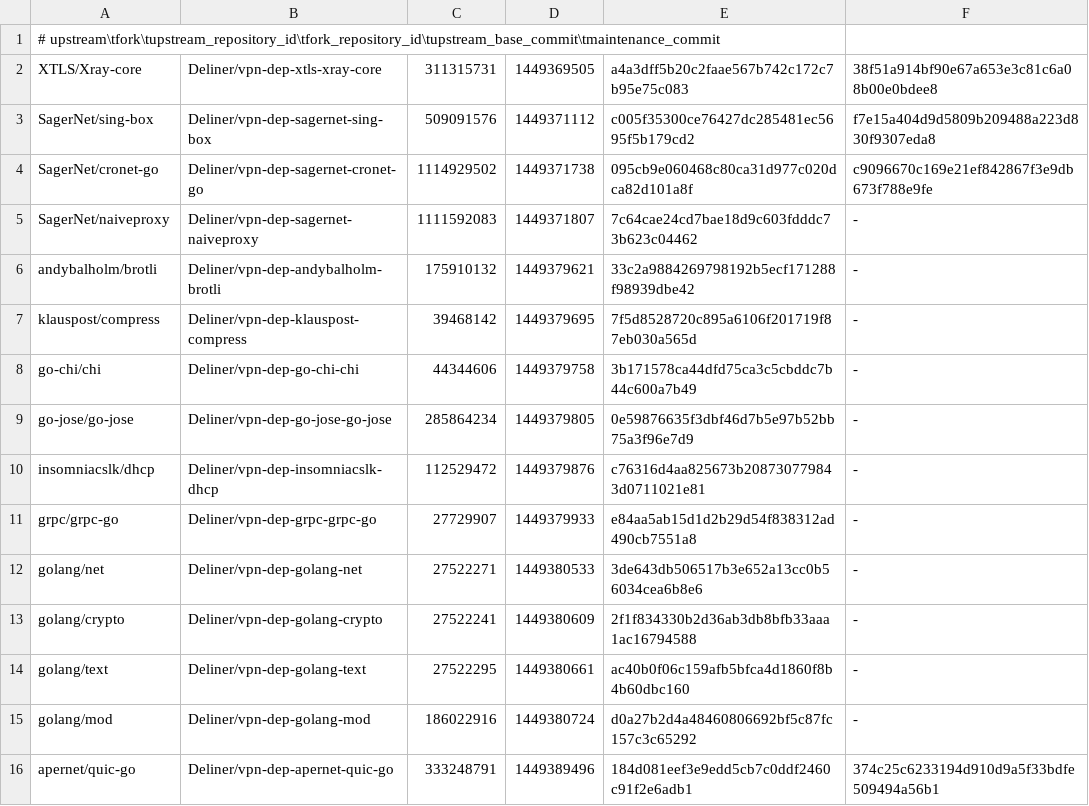
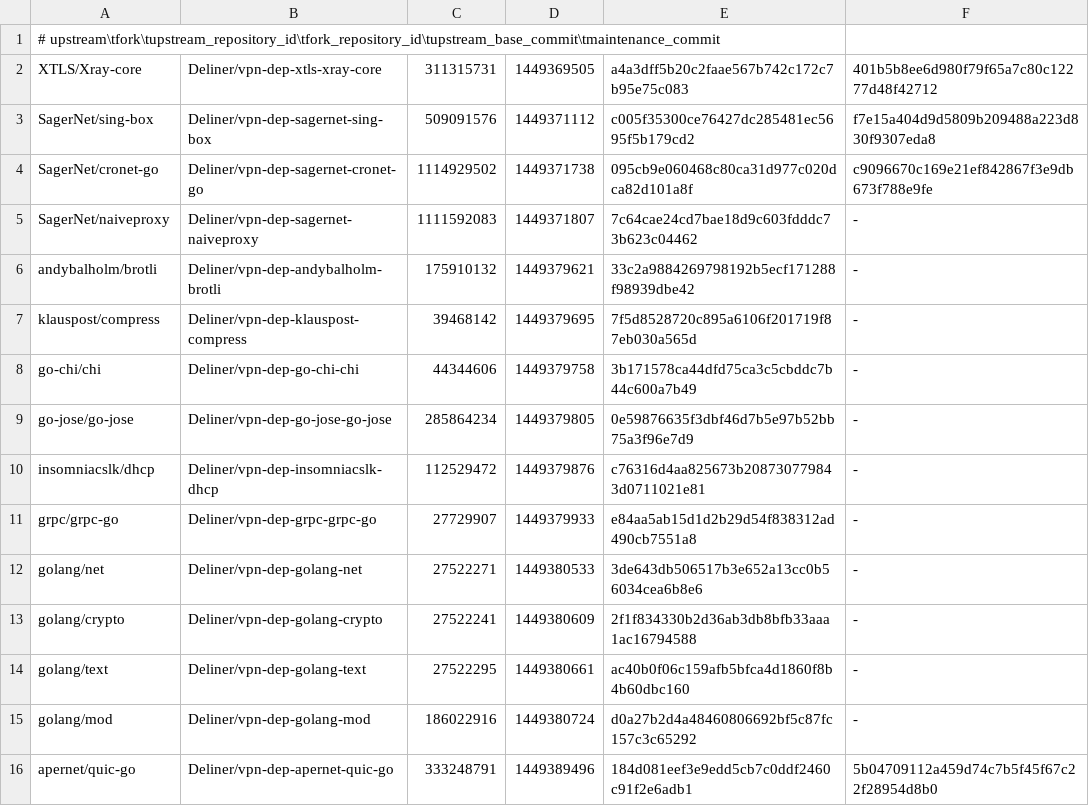
Before and after one commit to Deliner/vpn-dep-xtls-xray-core, a TSV file: acceptance/ops/dependencies/forks.tsv, drawn as a sheet.

Commit message:
Run native N-hop acceptance for 82433fe9bc9ab53a26399a0e9f54193e9bcebaf4

```diff
--- a/acceptance/ops/dependencies/forks.tsv
+++ b/acceptance/ops/dependencies/forks.tsv
@@ -1,3 +1,3 @@
 # upstream\tfork\tupstream_repository_id\tfork_repository_id\tupstream_base_commit\tmaintenance_commit
-XTLS/Xray-core	Deliner/vpn-dep-xtls-xray-core	311315731	1449369505	a4a3dff5b20c2faae567b742c172c7b95e75c083	38f51a914bf90e67a653e3c81c6a08b00e0bdee8
+XTLS/Xray-core	Deliner/vpn-dep-xtls-xray-core	311315731	1449369505	a4a3dff5b20c2faae567b742c172c7b95e75c083	401b5b8ee6d980f79f65a7c80c12277d48f42712
 SagerNet/sing-box	Deliner/vpn-dep-sagernet-sing-box	509091576	1449371112	c005f35300ce76427dc285481ec5695f5b179cd2	f7e15a404d9d5809b209488a223d830f9307eda8
@@ -15,2 +15,2 @@ golang/text	Deliner/vpn-dep-golang-text	27522295	1449380661	ac40b0f06c159afb5bfc
 golang/mod	Deliner/vpn-dep-golang-mod	186022916	1449380724	d0a27b2d4a48460806692bf5c87fc157c3c65292	-
-apernet/quic-go	Deliner/vpn-dep-apernet-quic-go	333248791	1449389496	184d081eef3e9edd5cb7c0ddf2460c91f2e6adb1	374c25c6233194d910d9a5f33bdfe509494a56b1
+apernet/quic-go	Deliner/vpn-dep-apernet-quic-go	333248791	1449389496	184d081eef3e9edd5cb7c0ddf2460c91f2e6adb1	5b04709112a459d74c7b5f45f67c22f28954d8b0
```
Also changed, not shown: acceptance/ops/runtime/xray/source.tsv, 14 other files.
